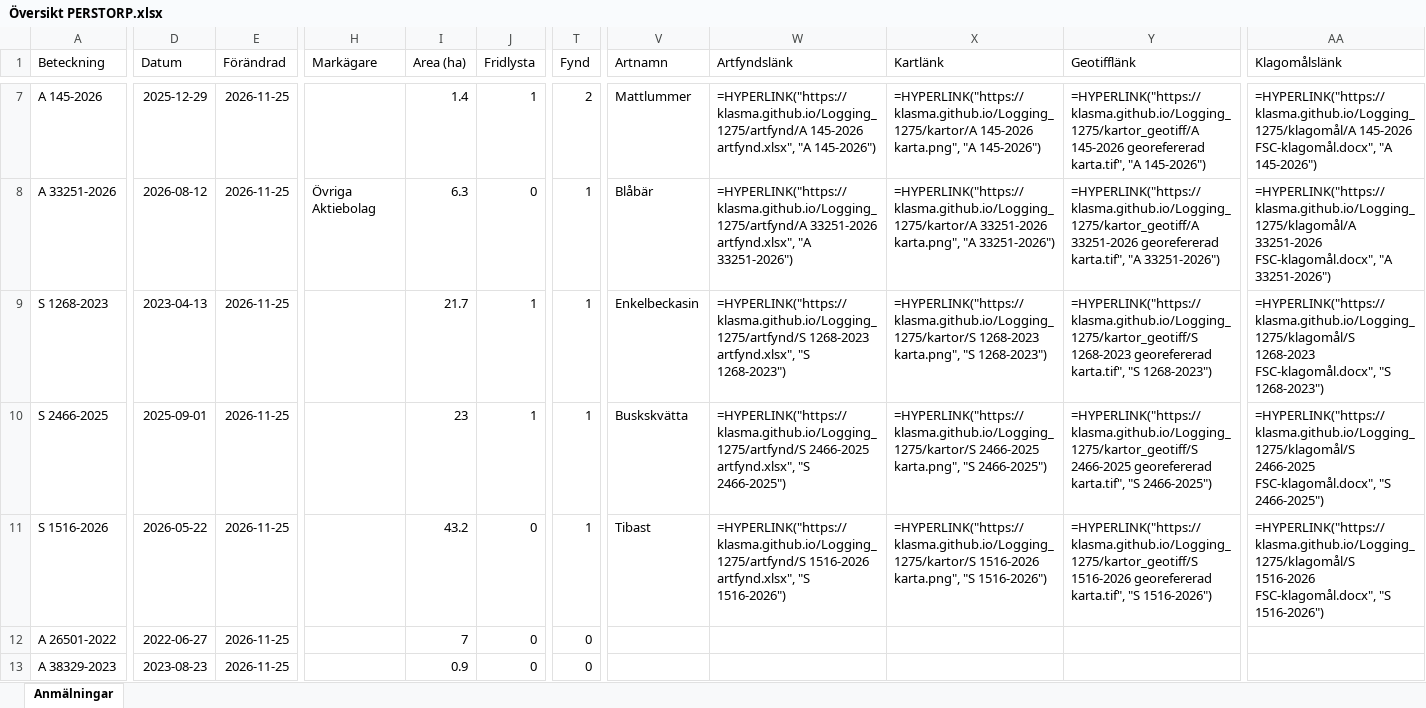
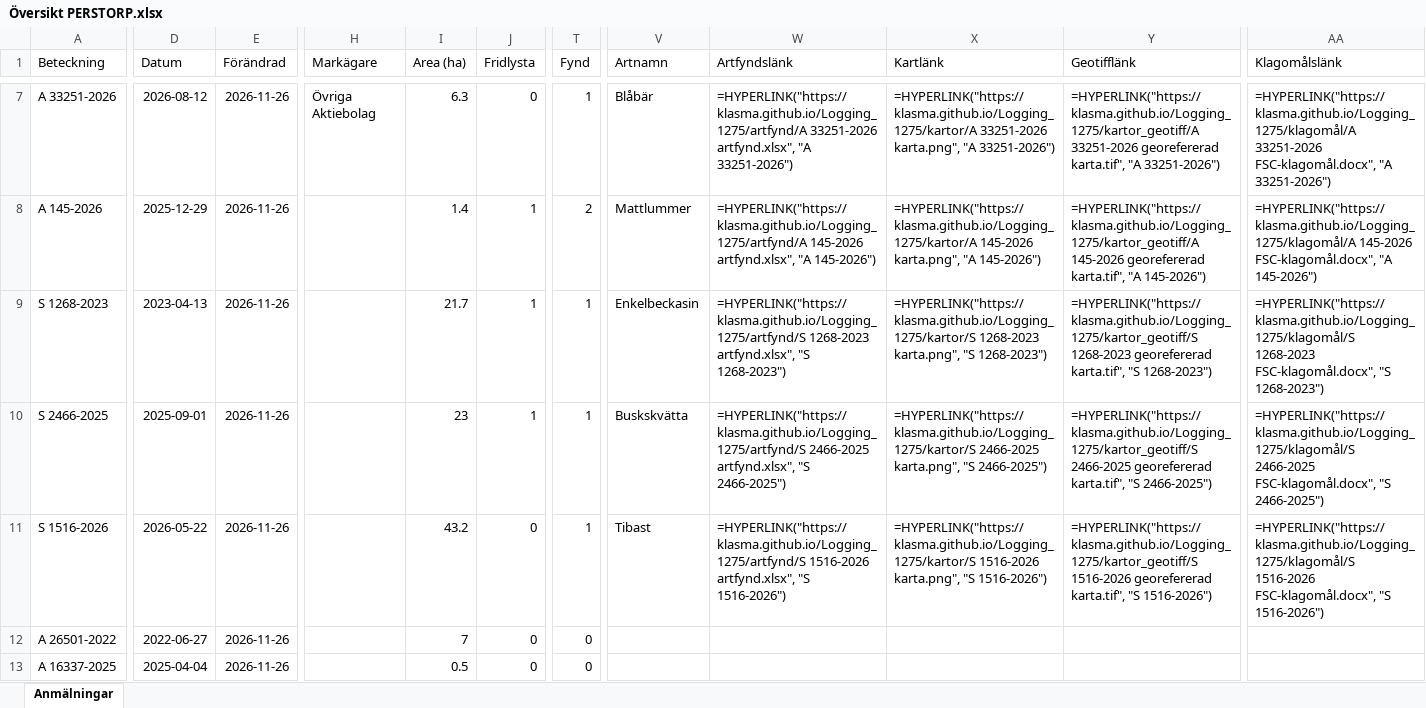
Before and after one commit to klasma/Logging_1275, an Excel workbook: Översikt PERSTORP.xlsx, sheet Anmälningar, drawn as a sheet; only a part is shown, gaps mark what is left out; values as stored, in another font and other column widths than the file's, no borders; formulas without a stored value are shown as written; the diff covers the shown part only; the diff names each change by its address in the sheet, - before the commit and + after, or states it on an @@ line.

```diff
--- a/Översikt PERSTORP.xlsx (sheet Anmälningar)
+++ b/Översikt PERSTORP.xlsx (sheet Anmälningar)
-A7 (Beteckning): A 145-2026
+A7 (Beteckning): A 33251-2026
-D7 (Datum): 2025-12-29
+D7 (Datum): 2026-08-12
-E7:E13 (Förändrad): 2026-11-25
+E7:E13 (Förändrad): 2026-11-26
-H7 (Markägare): (empty)
+H7 (Markägare): Övriga Aktiebolag
-I7 (Area (ha)): 1.4
+I7 (Area (ha)): 6.3
-J7 (Fridlysta): 1
+J7 (Fridlysta): 0
-T7 (Fynd): 2
+T7 (Fynd): 1
-V7 (Artnamn): Mattlummer
+V7 (Artnamn): Blåbär
-W7 (Artfyndslänk): =HYPERLINK("https://klasma.github.io/Logging_1275/artfynd/A 145-2026 artfynd.xlsx", "A 145-2026")
+W7 (Artfyndslänk): =HYPERLINK("https://klasma.github.io/Logging_1275/artfynd/A 33251-2026 artfynd.xlsx", "A 33251-2026")
-X7 (Kartlänk): =HYPERLINK("https://klasma.github.io/Logging_1275/kartor/A 145-2026 karta.png", "A 145-2026")
+X7 (Kartlänk): =HYPERLINK("https://klasma.github.io/Logging_1275/kartor/A 33251-2026 karta.png", "A 33251-2026")
-Y7 (Geotifflänk): =HYPERLINK("https://klasma.github.io/Logging_1275/kartor_geotiff/A 145-2026 georefererad karta.tif", "A 145-2026")
+Y7 (Geotifflänk): =HYPERLINK("https://klasma.github.io/Logging_1275/kartor_geotiff/A 33251-2026 georefererad karta.tif", "A 33251-2026")
-AA7 (Klagomålslänk): =HYPERLINK("https://klasma.github.io/Logging_1275/klagomål/A 145-2026 FSC-klagomål.docx", "A 145-2026")
+AA7 (Klagomålslänk): =HYPERLINK("https://klasma.github.io/Logging_1275/klagomål/A 33251-2026 FSC-klagomål.docx", "A 33251-2026")
-A8 (Beteckning): A 33251-2026
+A8 (Beteckning): A 145-2026
-D8 (Datum): 2026-08-12
+D8 (Datum): 2025-12-29
-H8 (Markägare): Övriga Aktiebolag
+H8 (Markägare): (empty)
-I8 (Area (ha)): 6.3
+I8 (Area (ha)): 1.4
-J8 (Fridlysta): 0
+J8 (Fridlysta): 1
-T8 (Fynd): 1
+T8 (Fynd): 2
-V8 (Artnamn): Blåbär
+V8 (Artnamn): Mattlummer
-W8 (Artfyndslänk): =HYPERLINK("https://klasma.github.io/Logging_1275/artfynd/A 33251-2026 artfynd.xlsx", "A 33251-2026")
+W8 (Artfyndslänk): =HYPERLINK("https://klasma.github.io/Logging_1275/artfynd/A 145-2026 artfynd.xlsx", "A 145-2026")
-X8 (Kartlänk): =HYPERLINK("https://klasma.github.io/Logging_1275/kartor/A 33251-2026 karta.png", "A 33251-2026")
+X8 (Kartlänk): =HYPERLINK("https://klasma.github.io/Logging_1275/kartor/A 145-2026 karta.png", "A 145-2026")
-Y8 (Geotifflänk): =HYPERLINK("https://klasma.github.io/Logging_1275/kartor_geotiff/A 33251-2026 georefererad karta.tif", "A 33251-2026")
+Y8 (Geotifflänk): =HYPERLINK("https://klasma.github.io/Logging_1275/kartor_geotiff/A 145-2026 georefererad karta.tif", "A 145-2026")
-AA8 (Klagomålslänk): =HYPERLINK("https://klasma.github.io/Logging_1275/klagomål/A 33251-2026 FSC-klagomål.docx", "A 33251-2026")
+AA8 (Klagomålslänk): =HYPERLINK("https://klasma.github.io/Logging_1275/klagomål/A 145-2026 FSC-klagomål.docx", "A 145-2026")
-A13 (Beteckning): A 38329-2023
+A13 (Beteckning): A 16337-2025
-D13 (Datum): 2023-08-23
+D13 (Datum): 2025-04-04
-I13 (Area (ha)): 0.9
+I13 (Area (ha)): 0.5
```
Also changed, not shown: 486 edited cells elsewhere in this sheet, artfynd/A 145-2026 artfynd.xlsx, artfynd/A 46195-2022 artfynd.xlsx, 53 other files.
